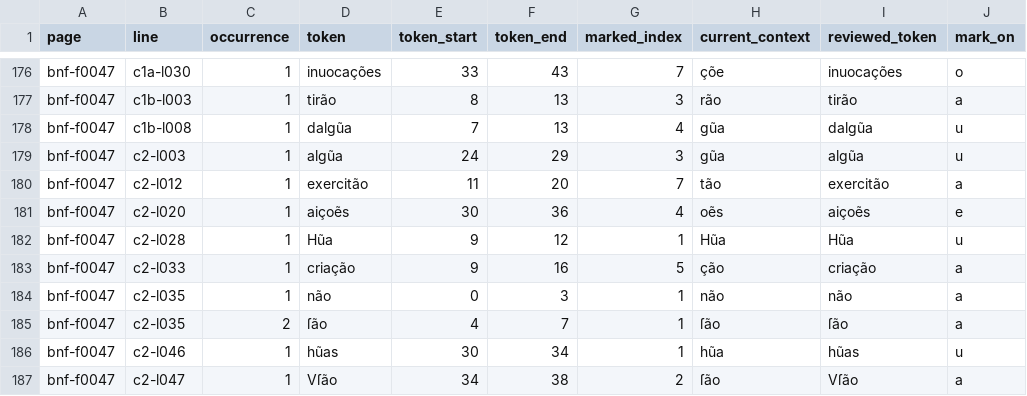
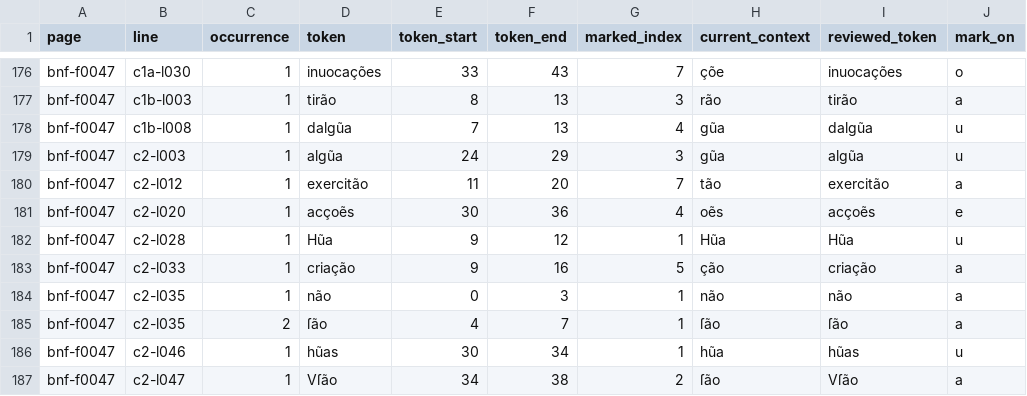
Before and after one commit to hiroshi-manabe/nippo-jisho, a TSV file: pilot/adjacent-vowel-tilde-audit.tsv, drawn as a sheet; only a part is shown, gaps mark what is left out; the diff names each change by its address in the sheet, - before the commit and + after, or states it on an @@ line.

Commit message:
Finalize f47 issue review

```diff
--- a/pilot/adjacent-vowel-tilde-audit.tsv
+++ b/pilot/adjacent-vowel-tilde-audit.tsv
-D181 (token): aiçoẽs
+D181 (token): acçoẽs
-I181 (reviewed_token): aiçoẽs
+I181 (reviewed_token): acçoẽs
```
Also changed, not shown: 6 other files.
